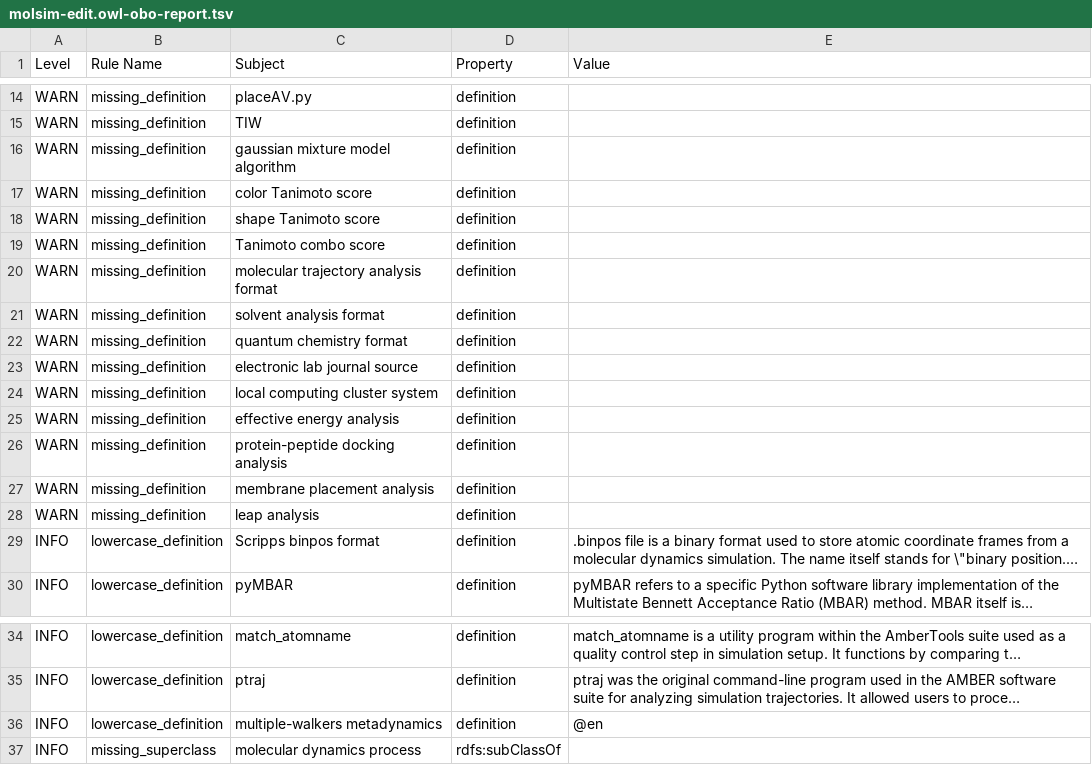
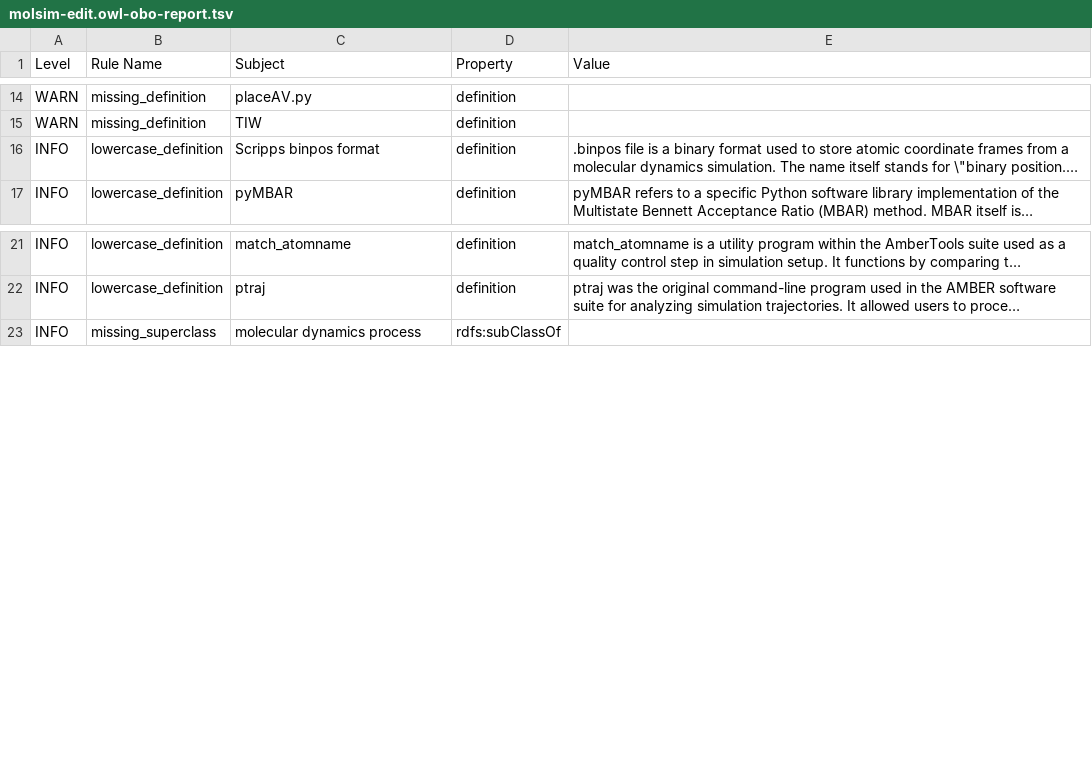
Before and after one commit to CPCLab/molsim-ontology, a TSV file: src/ontology/reports/molsim-edit.owl-obo-report.tsv, drawn as a sheet; only a part is shown, gaps mark what is left out; long unchanged cells end in …; the diff names each change by its address in the sheet, - before the commit and + after, or states it on an @@ line.

```diff
--- a/src/ontology/reports/molsim-edit.owl-obo-report.tsv
+++ b/src/ontology/reports/molsim-edit.owl-obo-report.tsv
-row 16: WARN | missing_definition | gaussian mixture model algorithm | definition
-row 17: WARN | missing_definition | color Tanimoto score | definition
-row 18: WARN | missing_definition | shape Tanimoto score | definition
-row 19: WARN | missing_definition | Tanimoto combo score | definition
-row 20: WARN | missing_definition | molecular trajectory analysis format | definition
-row 21: WARN | missing_definition | solvent analysis format | definition
-row 22: WARN | missing_definition | quantum chemistry format | definition
-row 23: WARN | missing_definition | electronic lab journal source | definition
-row 24: WARN | missing_definition | local computing cluster system | definition
-row 25: WARN | missing_definition | effective energy analysis | definition
-row 26: WARN | missing_definition | protein-peptide docking analysis | definition
-row 27: WARN | missing_definition | membrane placement analysis | definition
-row 28: WARN | missing_definition | leap analysis | definition
-row 36: INFO | lowercase_definition | multiple-walkers metadynamics | definition | @en
```
Also changed, not shown: 22 other files.
